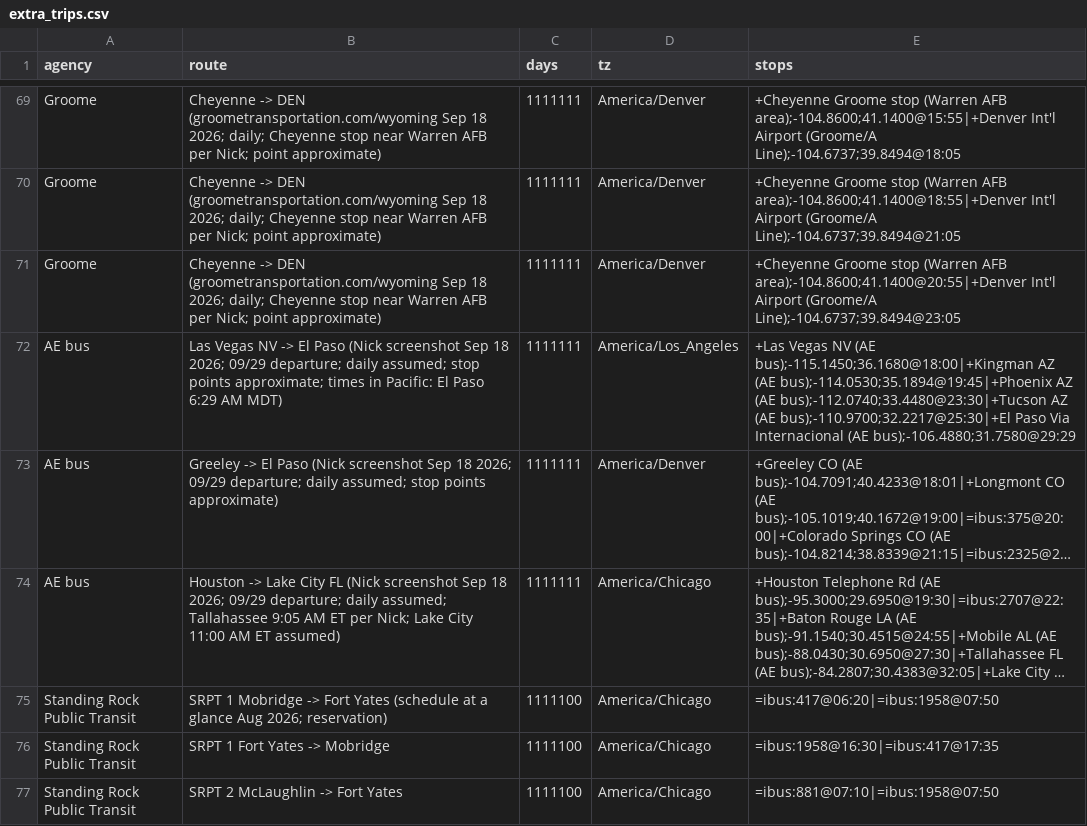
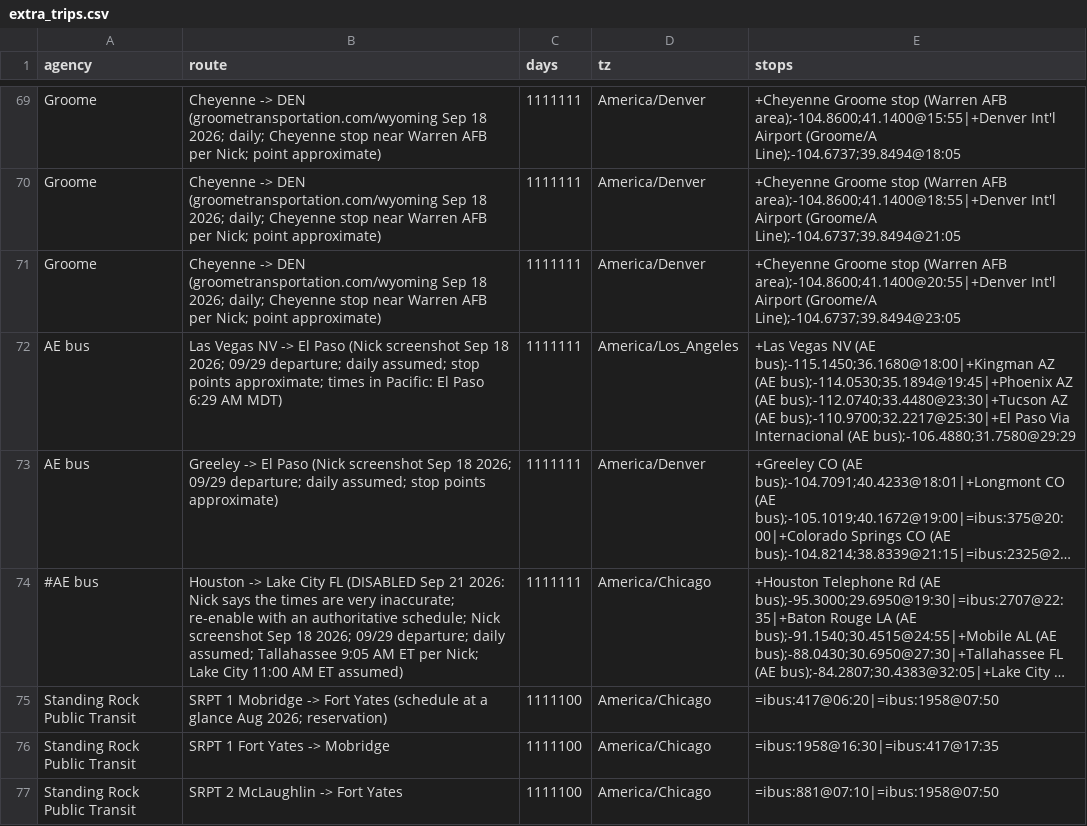
Before and after one commit to nick-pruitt-003/surface-transit-record, a CSV file: data/extra_trips.csv, drawn as a sheet; only a part is shown, gaps mark what is left out; long unchanged cells end in …; the diff names each change by its address in the sheet, - before the commit and + after, or states it on an @@ line.

```diff
--- a/data/extra_trips.csv
+++ b/data/extra_trips.csv
-A74 (agency): AE bus
+A74 (agency): #AE bus
-B74 (route): …City FL (Nick screenshot Sep…
+B74 (route): …City FL (DISABLED Sep 21 2026: Nick says the times are very inaccurate; re-enable with an authoritative schedule; Nick screenshot Sep…
```
Also changed, not shown: 1 other file.
